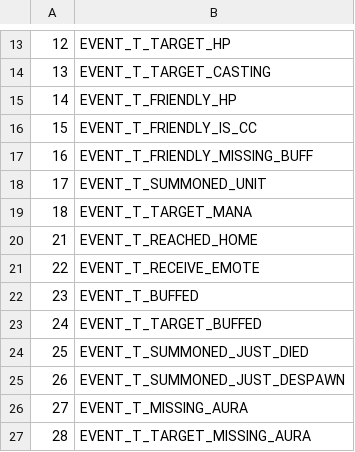
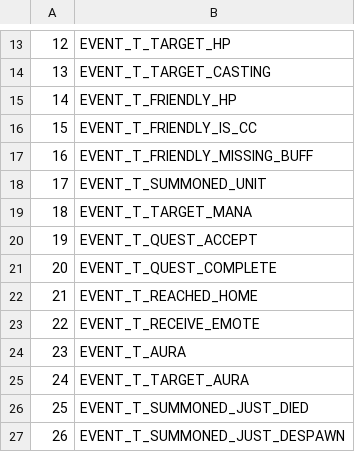
Before and after one commit to RazzorX/quice, a CSV file: CSV/EventType.csv, drawn as a sheet; only a part is shown, gaps mark what is left out; the shorter side is filled out with more unchanged rows.

```diff
--- a/CSV/EventType.csv
+++ b/CSV/EventType.csv
@@ -19,6 +19,8 @@
 18;EVENT_T_TARGET_MANA
+19;EVENT_T_QUEST_ACCEPT
+20;EVENT_T_QUEST_COMPLETE
 21;EVENT_T_REACHED_HOME
 22;EVENT_T_RECEIVE_EMOTE
-23;EVENT_T_BUFFED
-24;EVENT_T_TARGET_BUFFED
+23;EVENT_T_AURA
+24;EVENT_T_TARGET_AURA
 25;EVENT_T_SUMMONED_JUST_DIED
```
Also changed, not shown: CSV/CreatureFlags.csv, CSV/CreatureTypeFlags.csv, 13 other files.
